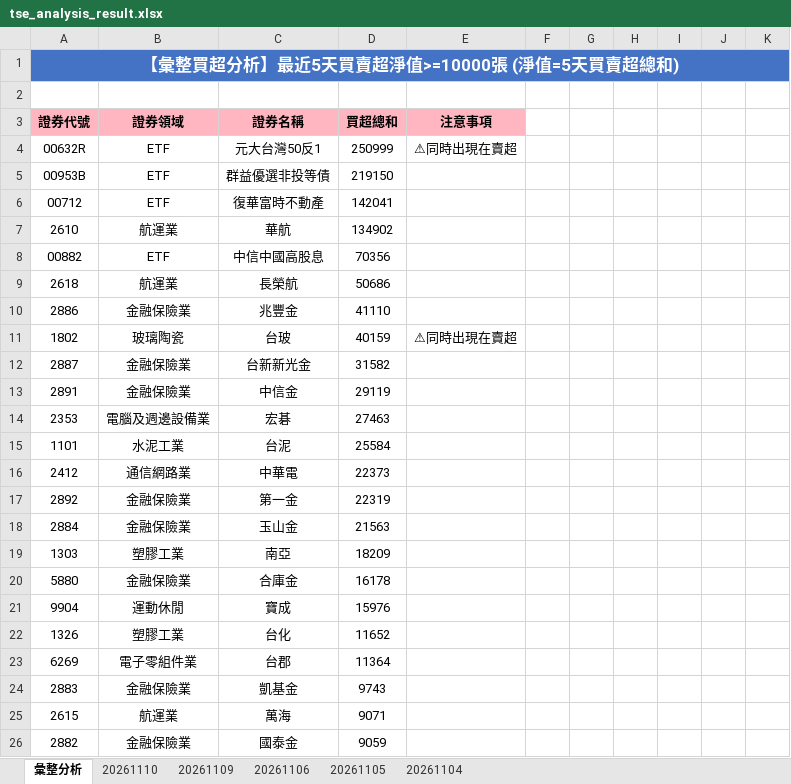
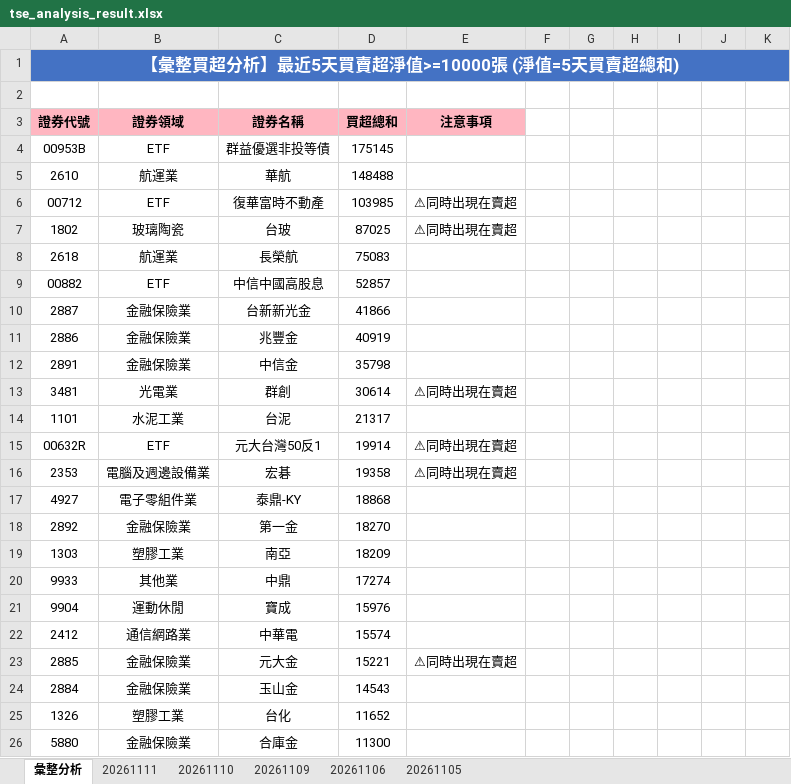
Before and after one commit to ccupcpop/GetDailyStock, an Excel workbook: StockInfo/tse_analysis_result.xlsx, sheet 彙整分析, drawn as a sheet; only a part is shown; the shorter side is filled out with more unchanged rows; values as stored, in another font and other column widths than the file's, no borders; removed rows and columns are numbered as before the commit, all else as after; the diff covers the shown part only; the diff names each change by its address in the sheet, - before the commit and + after, or states it on an @@ line.

```diff
--- a/StockInfo/tse_analysis_result.xlsx (sheet 彙整分析)
+++ b/StockInfo/tse_analysis_result.xlsx (sheet 彙整分析)
-sheet tab: 20261104
+sheet tab: 20261111
-row 4: 00632R | ETF | 元大台灣50反1 | 250999 | ⚠同時出現在賣超
-D4: 219150
+D4: 175145
-row 6: 00712 | ETF | 復華富時不動產 | 142041
-D5: 134902
+D5: 148488
-row 8: 00882 | ETF | 中信中國高股息 | 70356
-row 9: 2618 | 航運業 | 長榮航 | 50686
-row 10: 2886 | 金融保險業 | 兆豐金 | 41110
+row 6: 00712 | ETF | 復華富時不動產 | 103985 | ⚠同時出現在賣超
-D7: 40159
+D7: 87025
+row 8: 2618 | 航運業 | 長榮航 | 75083
+row 9: 00882 | ETF | 中信中國高股息 | 52857
-D10: 31582
+D10: 41866
+row 11: 2886 | 金融保險業 | 兆豐金 | 40919
-D12: 29119
+D12: 35798
-row 14: 2353 | 電腦及週邊設備業 | 宏碁 | 27463
+row 13: 3481 | 光電業 | 群創 | 30614 | ⚠同時出現在賣超
-D14: 25584
+D14: 21317
-row 16: 2412 | 通信網路業 | 中華電 | 22373
+row 15: 00632R | ETF | 元大台灣50反1 | 19914 | ⚠同時出現在賣超
+row 16: 2353 | 電腦及週邊設備業 | 宏碁 | 19358 | ⚠同時出現在賣超
+row 17: 4927 | 電子零組件業 | 泰鼎-KY | 18868
-D18: 22319
+D18: 18270
-row 18: 2884 | 金融保險業 | 玉山金 | 21563
-row 20: 5880 | 金融保險業 | 合庫金 | 16178
+row 20: 9933 | 其他業 | 中鼎 | 17274
+row 22: 2412 | 通信網路業 | 中華電 | 15574
+row 23: 2885 | 金融保險業 | 元大金 | 15221 | ⚠同時出現在賣超
+row 24: 2884 | 金融保險業 | 玉山金 | 14543
-row 23: 6269 | 電子零組件業 | 台郡 | 11364
-row 24: 2883 | 金融保險業 | 凱基金 | 9743
-row 25: 2615 | 航運業 | 萬海 | 9071
+row 26: 5880 | 金融保險業 | 合庫金 | 11300
```
Also changed, not shown: 39 added rows, 27 removed rows and 42 edited cells elsewhere in this sheet, sheet 20261110, StockInfo/otc_analysis_result.xlsx, 16 other files.
